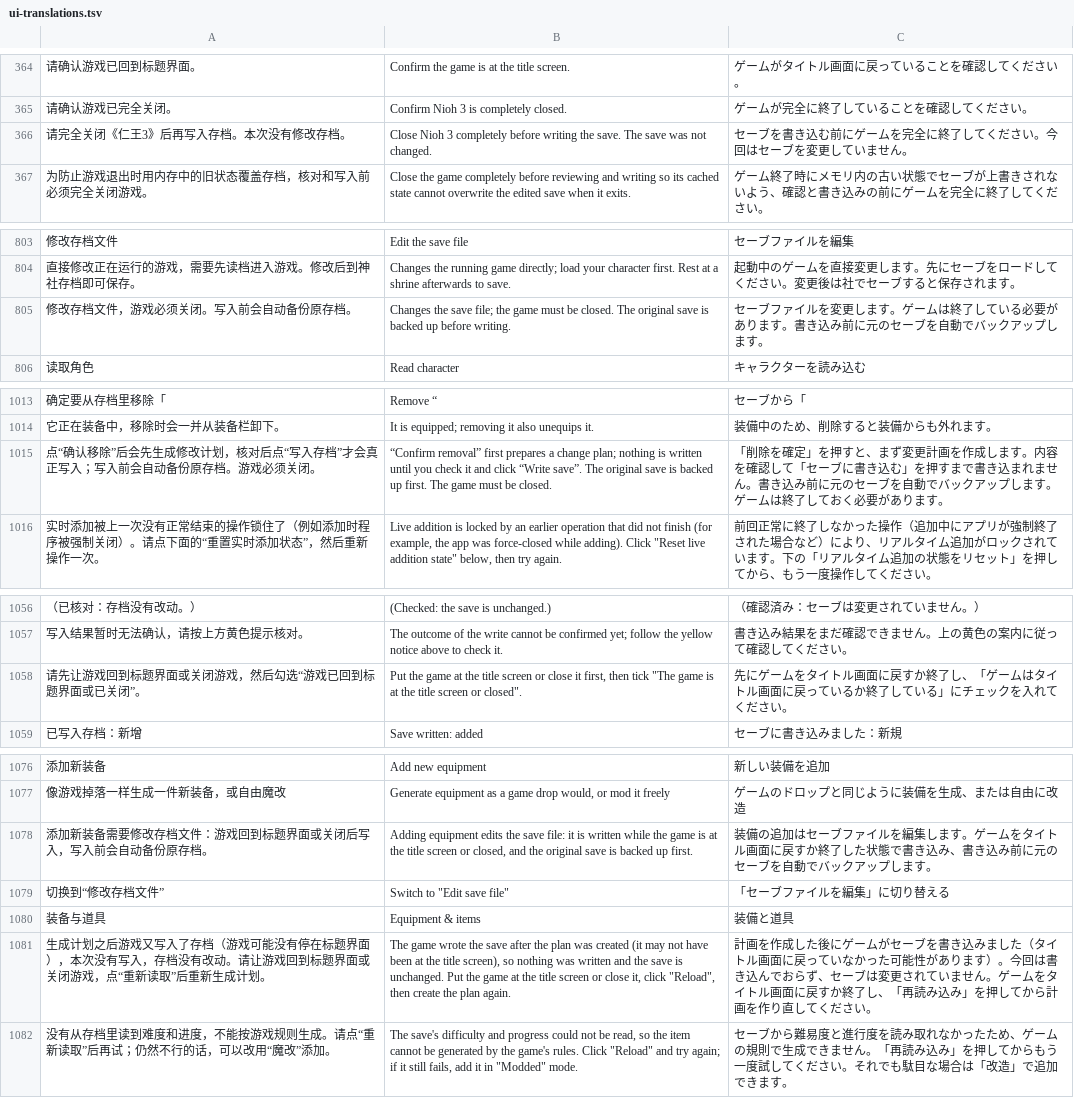
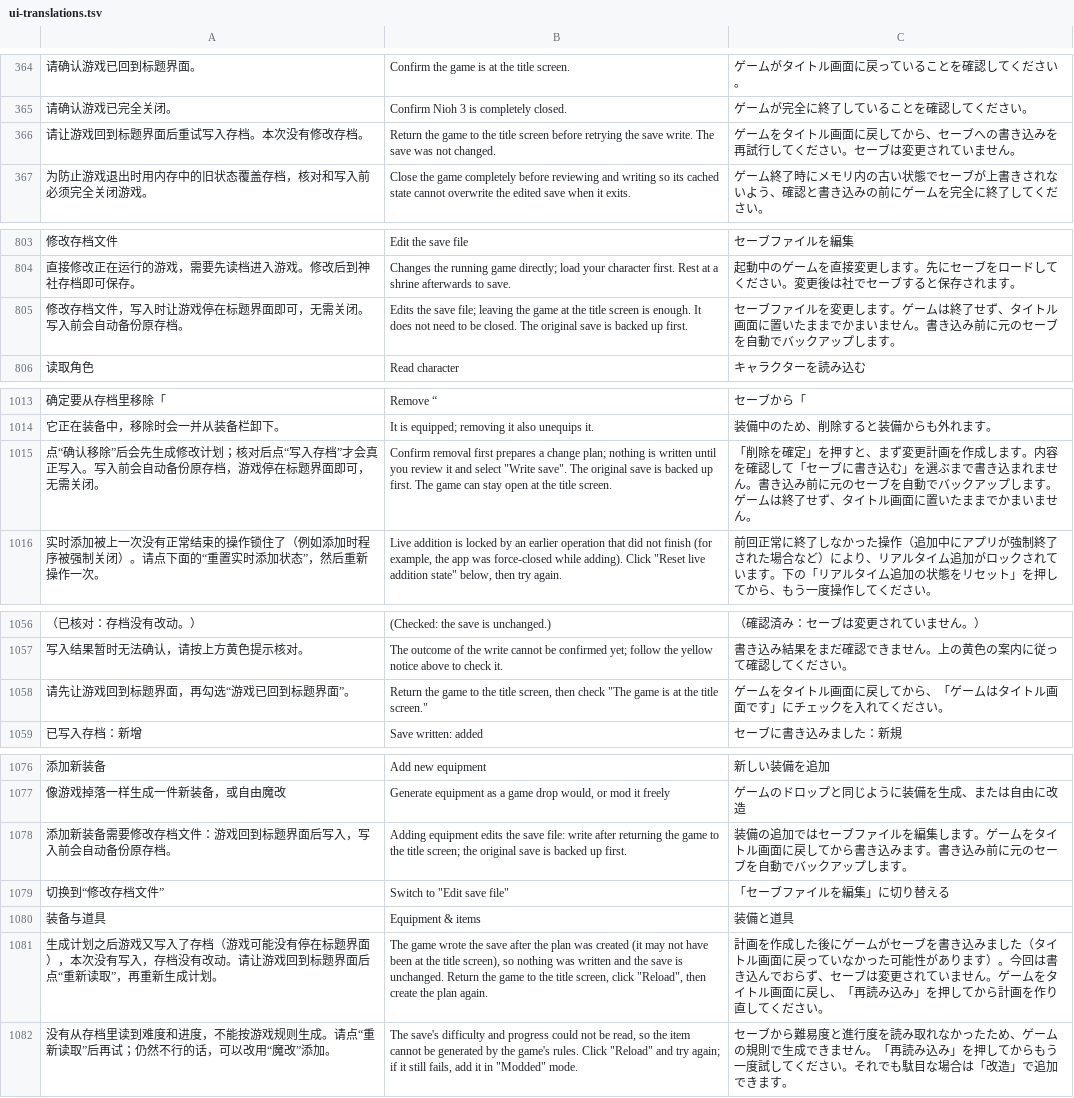
Before and after one commit to Master-Bayesian/Nioh3-Scroll-Generator, a TSV file: apps/workshop/ui-translations.tsv, drawn as a sheet; only a part is shown, gaps mark what is left out; removed rows and columns are numbered as before the commit, all else as after; the diff covers the shown part only; the diff names each change by its address in the sheet, - before the commit and + after, or states it on an @@ line.

Commit message:
Prepare v0.8.3 candidate with verified seed addition and audit repairs

```diff
--- a/apps/workshop/ui-translations.tsv
+++ b/apps/workshop/ui-translations.tsv
-row 366: 请完全关闭《仁王3》后再写入存档。本次没有修改存档。 | Close Nioh 3 completely before writing the save. The save was not changed. | セーブを書き込む前にゲームを完全に終了してください。今回はセーブを変更していません。
+row 366: 请让游戏回到标题界面后重试写入存档。本次没有修改存档。 | Return the game to the title screen before retrying the save write. The save was not changed. | ゲームをタイトル画面に戻してから、セーブへの書き込みを再試行してください。セーブは変更されていません。
-row 805: 修改存档文件，游戏必须关闭。写入前会自动备份原存档。 | Changes the save file; the game must be closed. The original save is backed up before writing. | セーブファイルを変更します。ゲームは終了している必要があります。書き込み前に元のセーブを自動でバックアップします。
+row 805: 修改存档文件，写入时让游戏停在标题界面即可，无需关闭。写入前会自动备份原存档。 | Edits the save file; leaving the game at the title screen is enough. It does not need to be closed. The original save is backed up first. | セーブファイルを変更します。ゲームは終了せず、タイトル画面に置いたままでかまいません。書き込み前に元のセーブを自動でバックアップします。
-A1015: …修改计划，核对后点“写入存档”才会真正写入；写入前会自动备份原存档。游戏必须关闭。
+A1015: …修改计划；核对后点“写入存档”才会真正写入。写入前会自动备份原存档，游戏停在标题界面即可，无需关闭。
-B1015: “Confirm removal” first prepares a change plan; nothing is written until you check it and click “Write save”. The original save is backed up first. The game must be closed.
+B1015: Confirm removal first prepares a change plan; nothing is written until you review it and select "Write save". The original save is backed up first. The game can stay open at the title screen.
-C1015: …込む」を押すまで書き込まれません。書き込み前に元のセーブを自動でバックアップします。ゲームは終了しておく必要があります。
+C1015: …込む」を選ぶまで書き込まれません。書き込み前に元のセーブを自動でバックアップします。ゲームは終了せず、タイトル画面に置いたままでかまいません。
-row 1058: 请先让游戏回到标题界面或关闭游戏，然后勾选“游戏已回到标题界面或已关闭”。 | Put the game at the title screen or close it first, then tick "The game is at the title screen or closed". | 先にゲームをタイトル画面に戻すか終了し、「ゲームはタイトル画面に戻っているか終了している」にチェックを入れてください。
+row 1058: 请先让游戏回到标题界面，再勾选“游戏已回到标题界面”。 | Return the game to the title screen, then check "The game is at the title screen." | ゲームをタイトル画面に戻してから、「ゲームはタイトル画面です」にチェックを入れてください。
-A1078: 添加新装备需要修改存档文件：游戏回到标题界面或关闭后写入，写入前会自动备份原存档。
+A1078: 添加新装备需要修改存档文件：游戏回到标题界面后写入，写入前会自动备份原存档。
-B1078: …save file: it is written while the game is at the title screen or closed, and the original…
+B1078: …save file: write after returning the game to the title screen; the original…
-C1078: …備の追加はセーブファイルを編集します。ゲームをタイトル画面に戻すか終了した状態で書き込み、書き込み…
+C1078: …備の追加ではセーブファイルを編集します。ゲームをタイトル画面に戻してから書き込みます。書き込み…
-A1081: …标题界面或关闭游戏，点“重新读取”后重新生成…
+A1081: …标题界面后点“重新读取”，再重新生成…
-B1081: …is unchanged. Put the game at the title screen or close it, click "Reload",…
+B1081: …is unchanged. Return the game to the title screen, click "Reload",…
-C1081: …画面に戻すか終了し、「再…
+C1081: …画面に戻し、「再…
```
Also changed, not shown: 3 edited cells elsewhere in this file, 30 other files.
